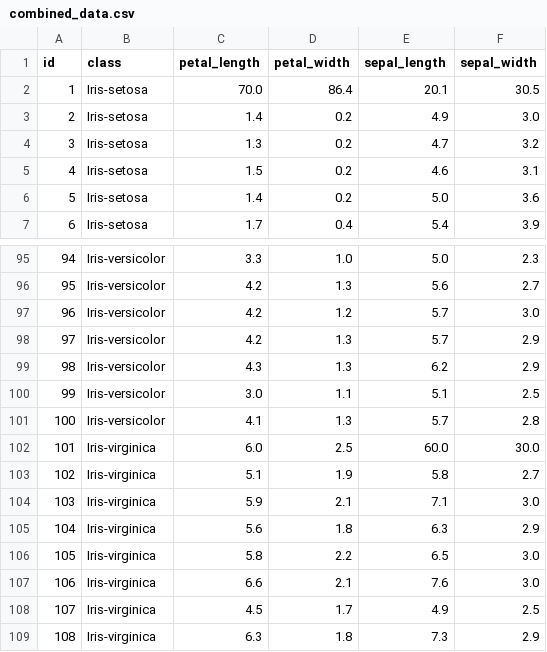
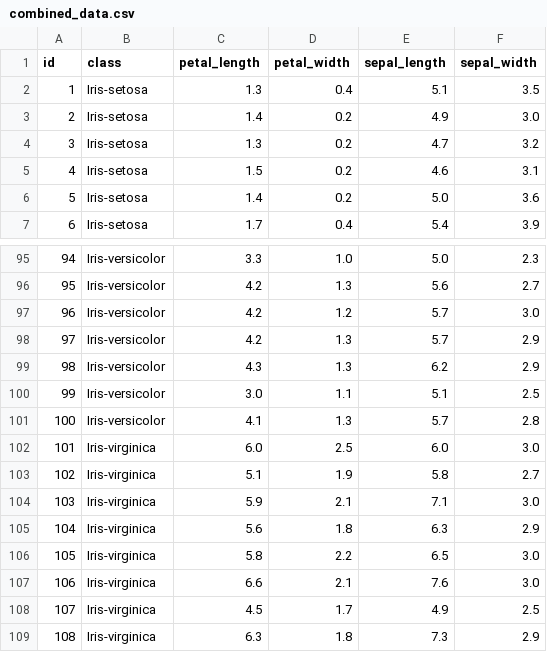
Before and after one commit to rendydevanodanendra/devano, a CSV file: combined_data.csv, drawn as a sheet; only a part is shown, gaps mark what is left out.

```diff
--- a/combined_data.csv
+++ b/combined_data.csv
@@ -1,3 +1,3 @@
 id,class,petal_length,petal_width,sepal_length,sepal_width
-1,Iris-setosa,70.0,86.4,20.1,30.5
+1,Iris-setosa,1.3,0.4,5.1,3.5
 2,Iris-setosa,1.4,0.2,4.9,3.0
@@ -101,3 +101,3 @@ id,class,petal_length,petal_width,sepal_length,sepal_width
 100,Iris-versicolor,4.1,1.3,5.7,2.8
-101,Iris-virginica,6.0,2.5,60.0,30.0
+101,Iris-virginica,6.0,2.5,6.0,3.0
 102,Iris-virginica,5.1,1.9,5.8,2.7
```
Also changed, not shown: 3 other files.
